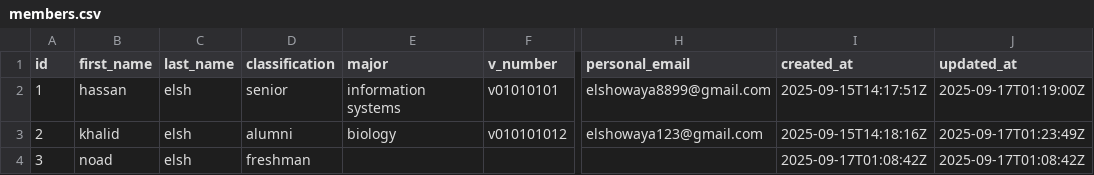
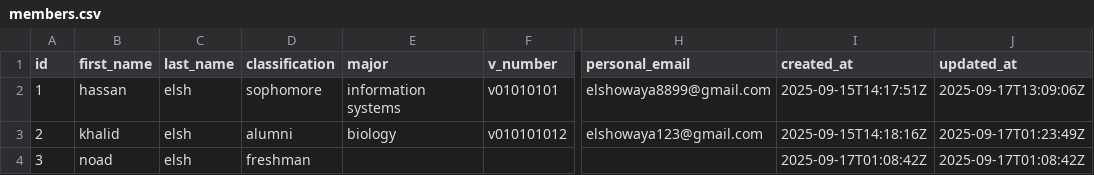
Before and after one commit to Elshowayah/DMC-APP, a CSV file: data/members.csv, drawn as a sheet; only a part is shown, gaps mark what is left out; the diff names each change by its address in the sheet, - before the commit and + after, or states it on an @@ line.

```diff
--- a/data/members.csv
+++ b/data/members.csv
-D2 (classification): senior
+D2 (classification): sophomore
-J2 (updated_at): 2025-09-17T01:19:00Z
+J2 (updated_at): 2025-09-17T13:09:06Z
```
Also changed, not shown: data/databrowser.csv, 1 other file.
